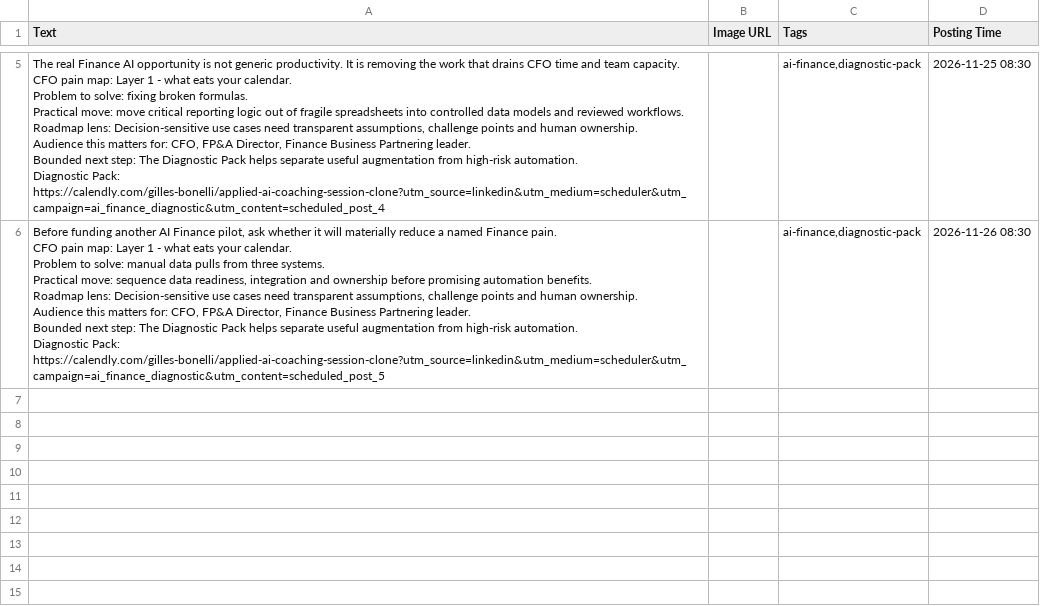
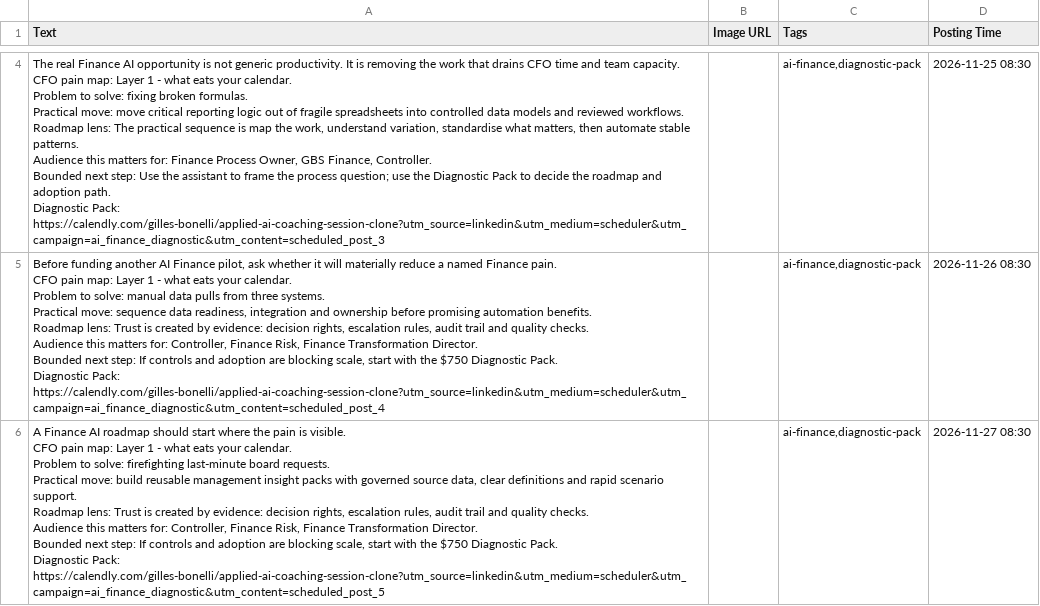
Before and after one commit to CEOFOUNDER/STNM_FT, a CSV file: traffic-console/generated/scheduler-buffer.csv, drawn as a sheet; only a part is shown, gaps mark what is left out; addresses are those after the commit; ↵ is a line break in a cell; the diff covers the shown part only; the diff names each change by its address in the sheet, - before the commit and + after, or states it on an @@ line.

```diff
--- a/traffic-console/generated/scheduler-buffer.csv
+++ b/traffic-console/generated/scheduler-buffer.csv
-A4 (Text): …Roadmap lens: Decision-sensitive use cases need transparent assumptions, challenge points and human ownership. ↵ Audience this matters for: CFO, FP&A Director, Finance Business Partnering leader. ↵ Bounded next step: The Diagnostic Pack helps separate useful augmentation from high-risk automation. ↵ Diagnostic Pack: https://calendly.com/gilles-bonelli/applied-ai-coaching-session-clone?utm_source=linkedin&utm_medium=scheduler&utm_campaign=ai_finance_diagnostic&utm_content=scheduled_post_4
+A4 (Text): …Roadmap lens: The practical sequence is map the work, understand variation, standardise what matters, then automate stable patterns. ↵ Audience this matters for: Finance Process Owner, GBS Finance, Controller. ↵ Bounded next step: Use the assistant to frame the process question; use the Diagnostic Pack to decide the roadmap and adoption path. ↵ Diagnostic Pack: https://calendly.com/gilles-bonelli/applied-ai-coaching-session-clone?utm_source=linkedin&utm_medium=scheduler&utm_campaign=ai_finance_diagnostic&utm_content=scheduled_post_3
-A5 (Text): …Roadmap lens: Decision-sensitive use cases need transparent assumptions, challenge points and human ownership. ↵ Audience this matters for: CFO, FP&A Director, Finance Business Partnering leader. ↵ Bounded next step: The Diagnostic Pack helps separate useful augmentation from high-risk automation. ↵ Diagnostic Pack: https://calendly.com/gilles-bonelli/applied-ai-coaching-session-clone?utm_source=linkedin&utm_medium=scheduler&utm_campaign=ai_finance_diagnostic&utm_content=scheduled_post_5
+A5 (Text): …Roadmap lens: Trust is created by evidence: decision rights, escalation rules, audit trail and quality checks. ↵ Audience this matters for: Controller, Finance Risk, Finance Transformation Director. ↵ Bounded next step: If controls and adoption are blocking scale, start with the $750 Diagnostic Pack. ↵ Diagnostic Pack: https://calendly.com/gilles-bonelli/applied-ai-coaching-session-clone?utm_source=linkedin&utm_medium=scheduler&utm_campaign=ai_finance_diagnostic&utm_content=scheduled_post_4
+row 6: A Finance AI roadmap should start where the pain is visible. ↵ CFO pain map: Layer 1 - what eats your calendar. ↵ Problem to solve: firefighting last-minute board requests. ↵ Practical move: build reusable management insight packs with governed source data, clear definitions and rapid scenario support. ↵ Roadmap lens: Trust is created by evidence: decision rights, escalation rules, audit trail and quality checks. ↵ Audience this matters for: Controller, Finance Risk, Finance Transformation Director. ↵ Bounded next step: If controls and adoption are blocking scale, start with the $750 Diagnostic Pack. ↵ Diagnostic Pack: https://calendly.com/gilles-bonelli/applied-ai-coaching-session-clone?utm_source=linkedin&utm_medium=scheduler&utm_campaign=ai_finance_diagnostic&utm_content=scheduled_post_5 |  | ai-finance,diagnostic-pack | 2026-11-27 08:30
```
Also changed, not shown: 1 removed row and 2 edited cells elsewhere in this file, 2 other files.
